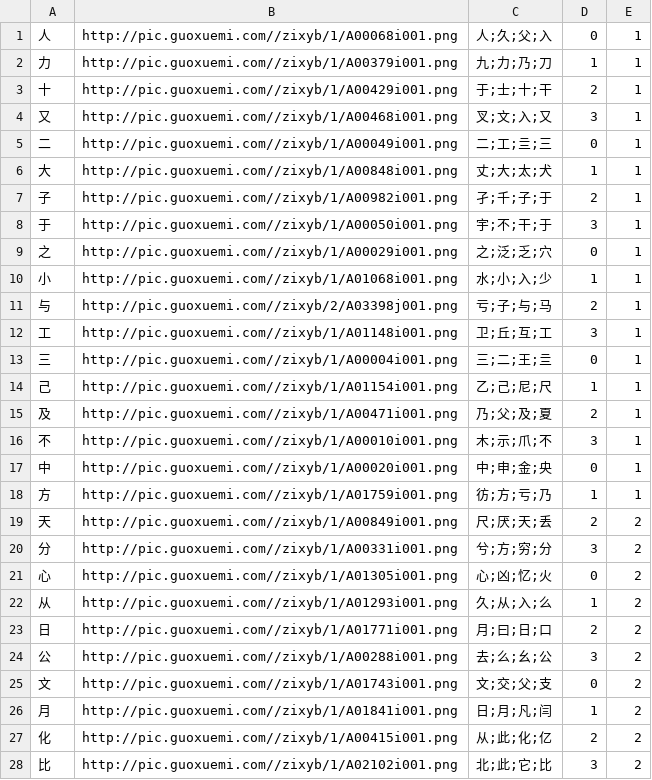
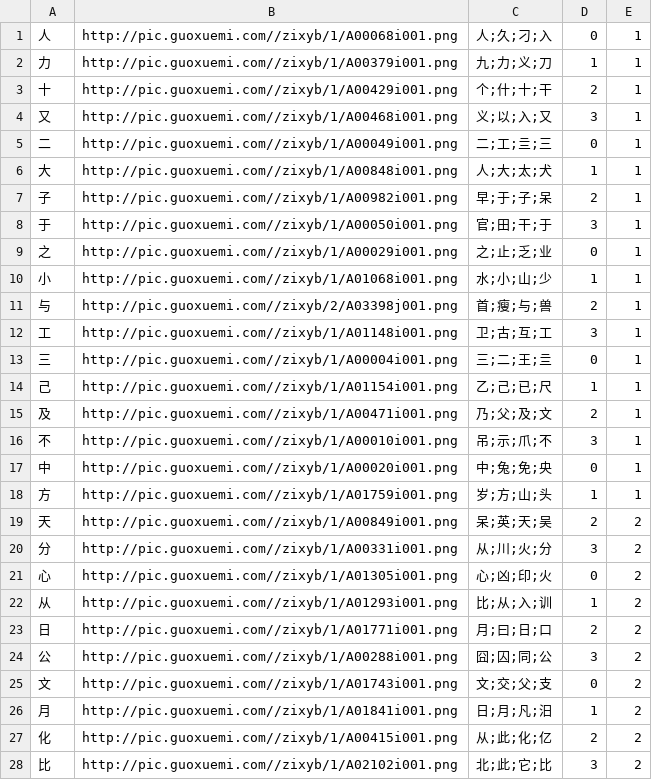
Before and after one commit to sopra-fs23-group-16/sopra-fs23-HanZikon-server, a CSV file: multiple_choice.csv, drawn as a sheet; only a part is shown; the diff covers the shown part only.

Commit message:
update choice dataset

```diff
--- a/multiple_choice.csv
+++ b/multiple_choice.csv
@@ -1,27 +1,27 @@
-人,http://pic.guoxuemi.com//zixyb/1/A00068i001.png,人;久;父;入,0,1
-力,http://pic.guoxuemi.com//zixyb/1/A00379i001.png,九;力;乃;刀,1,1
-十,http://pic.guoxuemi.com//zixyb/1/A00429i001.png,于;士;十;干,2,1
-又,http://pic.guoxuemi.com//zixyb/1/A00468i001.png,叉;文;入;又,3,1
+人,http://pic.guoxuemi.com//zixyb/1/A00068i001.png,人;久;刁;入,0,1
+力,http://pic.guoxuemi.com//zixyb/1/A00379i001.png,九;力;义;刀,1,1
+十,http://pic.guoxuemi.com//zixyb/1/A00429i001.png,个;什;十;干,2,1
+又,http://pic.guoxuemi.com//zixyb/1/A00468i001.png,义;以;入;又,3,1
 二,http://pic.guoxuemi.com//zixyb/1/A00049i001.png,二;工;亖;三,0,1
-大,http://pic.guoxuemi.com//zixyb/1/A00848i001.png,丈;大;太;犬,1,1
-子,http://pic.guoxuemi.com//zixyb/1/A00982i001.png,孑;千;子;于,2,1
-于,http://pic.guoxuemi.com//zixyb/1/A00050i001.png,宇;不;干;于,3,1
-之,http://pic.guoxuemi.com//zixyb/1/A00029i001.png,之;泛;乏;穴,0,1
-小,http://pic.guoxuemi.com//zixyb/1/A01068i001.png,水;小;入;少,1,1
-与,http://pic.guoxuemi.com//zixyb/2/A03398j001.png,亏;子;与;马,2,1
-工,http://pic.guoxuemi.com//zixyb/1/A01148i001.png,卫;丘;互;工,3,1
+大,http://pic.guoxuemi.com//zixyb/1/A00848i001.png,人;大;太;犬,1,1
+子,http://pic.guoxuemi.com//zixyb/1/A00982i001.png,早;于;子;呆,2,1
+于,http://pic.guoxuemi.com//zixyb/1/A00050i001.png,官;田;干;于,3,1
+之,http://pic.guoxuemi.com//zixyb/1/A00029i001.png,之;止;乏;业,0,1
+小,http://pic.guoxuemi.com//zixyb/1/A01068i001.png,水;小;山;少,1,1
+与,http://pic.guoxuemi.com//zixyb/2/A03398j001.png,首;瘦;与;兽,2,1
+工,http://pic.guoxuemi.com//zixyb/1/A01148i001.png,卫;古;互;工,3,1
 三,http://pic.guoxuemi.com//zixyb/1/A00004i001.png,三;二;王;亖,0,1
-己,http://pic.guoxuemi.com//zixyb/1/A01154i001.png,乙;己;尼;尺,1,1
-及,http://pic.guoxuemi.com//zixyb/1/A00471i001.png,乃;父;及;夏,2,1
-不,http://pic.guoxuemi.com//zixyb/1/A00010i001.png,木;示;爪;不,3,1
-中,http://pic.guoxuemi.com//zixyb/1/A00020i001.png,中;申;金;央,0,1
-方,http://pic.guoxuemi.com//zixyb/1/A01759i001.png,彷;方;亏;乃,1,1
-天,http://pic.guoxuemi.com//zixyb/1/A00849i001.png,尺;厌;天;丢,2,2
-分,http://pic.guoxuemi.com//zixyb/1/A00331i001.png,兮;方;穷;分,3,2
-心,http://pic.guoxuemi.com//zixyb/1/A01305i001.png,心;凶;忆;火,0,2
-从,http://pic.guoxuemi.com//zixyb/1/A01293i001.png,久;从;入;么,1,2
+己,http://pic.guoxuemi.com//zixyb/1/A01154i001.png,乙;己;已;尺,1,1
+及,http://pic.guoxuemi.com//zixyb/1/A00471i001.png,乃;父;及;文,2,1
+不,http://pic.guoxuemi.com//zixyb/1/A00010i001.png,吊;示;爪;不,3,1
+中,http://pic.guoxuemi.com//zixyb/1/A00020i001.png,中;兔;免;央,0,1
+方,http://pic.guoxuemi.com//zixyb/1/A01759i001.png,岁;方;山;头,1,1
+天,http://pic.guoxuemi.com//zixyb/1/A00849i001.png,呆;英;天;吴,2,2
+分,http://pic.guoxuemi.com//zixyb/1/A00331i001.png,从;川;火;分,3,2
+心,http://pic.guoxuemi.com//zixyb/1/A01305i001.png,心;凶;印;火,0,2
+从,http://pic.guoxuemi.com//zixyb/1/A01293i001.png,比;从;入;训,1,2
 日,http://pic.guoxuemi.com//zixyb/1/A01771i001.png,月;曰;日;口,2,2
-公,http://pic.guoxuemi.com//zixyb/1/A00288i001.png,去;么;幺;公,3,2
+公,http://pic.guoxuemi.com//zixyb/1/A00288i001.png,囧;囚;同;公,3,2
 文,http://pic.guoxuemi.com//zixyb/1/A01743i001.png,文;交;父;支,0,2
-月,http://pic.guoxuemi.com//zixyb/1/A01841i001.png,日;月;凡;闫,1,2
+月,http://pic.guoxuemi.com//zixyb/1/A01841i001.png,日;月;凡;汨,1,2
 化,http://pic.guoxuemi.com//zixyb/1/A00415i001.png,从;此;化;亿,2,2
```
Also changed, not shown: 46 edited cells elsewhere in this file, 1 other file.
